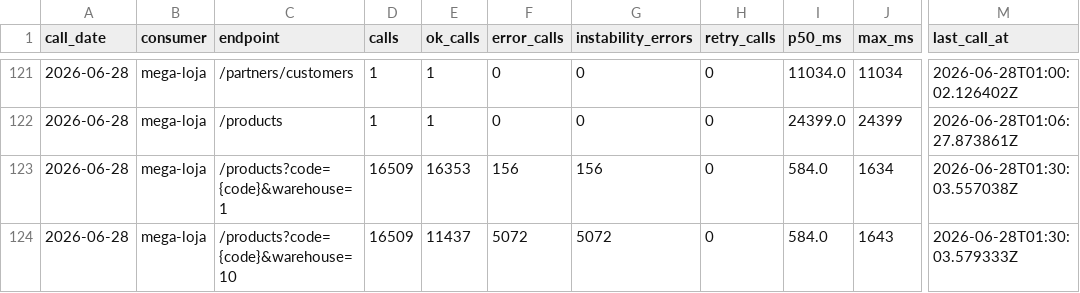
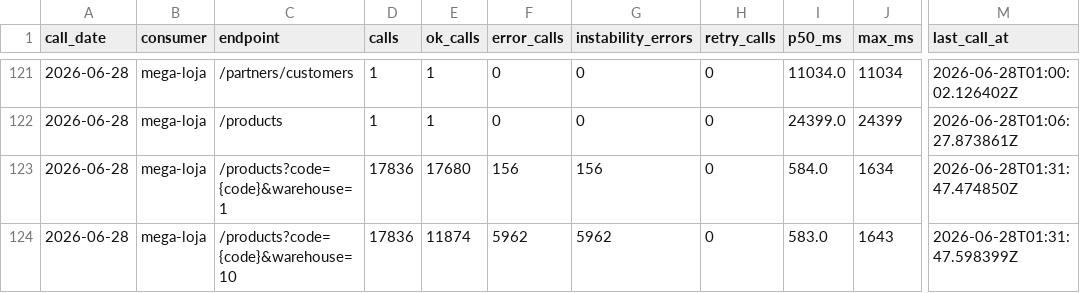
Before and after one commit to xxffoottxx/artsoft-call-log, a CSV file: daily_summary.csv, drawn as a sheet; only a part is shown, gaps mark what is left out; the diff names each change by its address in the sheet, - before the commit and + after, or states it on an @@ line.

Commit message:
call-log 2026-06-27: 35944 calls, 6118 errors

```diff
--- a/daily_summary.csv
+++ b/daily_summary.csv
-D123:D124 (calls): 16509
+D123:D124 (calls): 17836
-E123 (ok_calls): 16353
+E123 (ok_calls): 17680
-M123 (last_call_at): 2026-06-28T01:30:03.557038Z
+M123 (last_call_at): 2026-06-28T01:31:47.474850Z
-E124 (ok_calls): 11437
+E124 (ok_calls): 11874
-F124 (error_calls): 5072
+F124 (error_calls): 5962
-G124 (instability_errors): 5072
+G124 (instability_errors): 5962
-I124 (p50_ms): 584.0
+I124 (p50_ms): 583.0
-M124 (last_call_at): 2026-06-28T01:30:03.579333Z
+M124 (last_call_at): 2026-06-28T01:31:47.598399Z
```
